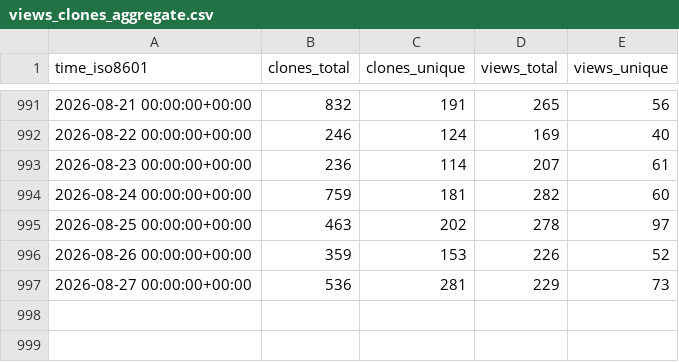
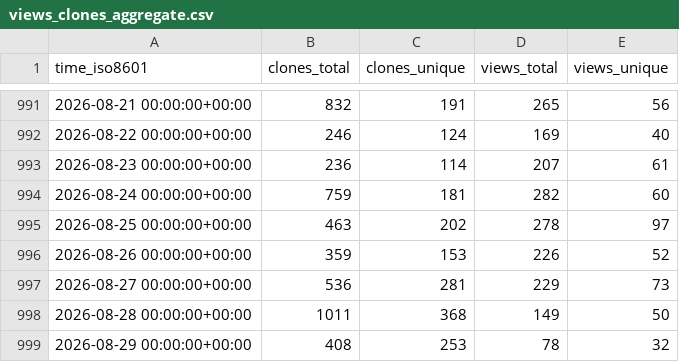
Before and after one commit to thomaspoignant/go-feature-flag, a CSV file: thomaspoignant/go-feature-flag/ghrs-data/views_clones_aggregate.csv, drawn as a sheet; only a part is shown, gaps mark what is left out.

```diff
--- a/thomaspoignant/go-feature-flag/ghrs-data/views_clones_aggregate.csv
+++ b/thomaspoignant/go-feature-flag/ghrs-data/views_clones_aggregate.csv
@@ -997 +997,3 @@ time_iso8601,clones_total,clones_unique,views_total,views_unique
 2026-08-27 00:00:00+00:00,536,281,229,73
+2026-08-28 00:00:00+00:00,1011,368,149,50
+2026-08-29 00:00:00+00:00,408,253,78,32
```
Also changed, not shown: 1 other file.
